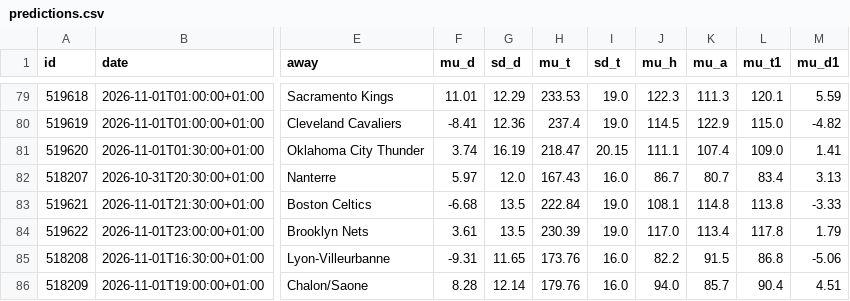
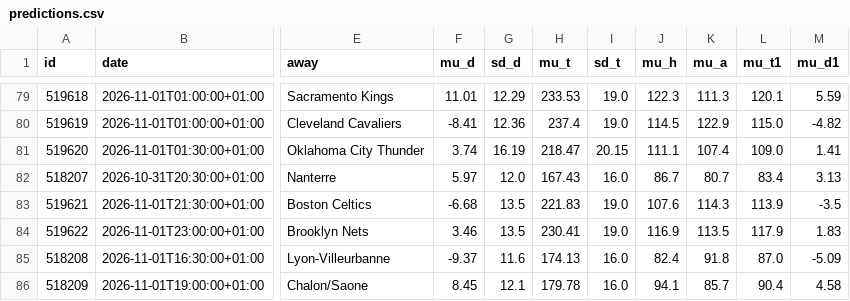
Before and after one commit to tessoncharles-sys/paris-data, a CSV file: data/raw/basket/predictions.csv, drawn as a sheet; only a part is shown, gaps mark what is left out; the diff names each change by its address in the sheet, - before the commit and + after, or states it on an @@ line.

```diff
--- a/data/raw/basket/predictions.csv
+++ b/data/raw/basket/predictions.csv
-H83 (mu_t): 222.84
+H83 (mu_t): 221.83
-J83 (mu_h): 108.1
+J83 (mu_h): 107.6
-K83 (mu_a): 114.8
+K83 (mu_a): 114.3
-L83 (mu_t1): 113.8
+L83 (mu_t1): 113.9
-M83 (mu_d1): -3.33
+M83 (mu_d1): -3.5
-F84 (mu_d): 3.61
+F84 (mu_d): 3.46
-H84 (mu_t): 230.39
+H84 (mu_t): 230.41
-J84 (mu_h): 117.0
+J84 (mu_h): 116.9
-K84 (mu_a): 113.4
+K84 (mu_a): 113.5
-L84 (mu_t1): 117.8
+L84 (mu_t1): 117.9
-M84 (mu_d1): 1.79
+M84 (mu_d1): 1.83
-F85 (mu_d): -9.31
+F85 (mu_d): -9.37
-G85 (sd_d): 11.65
+G85 (sd_d): 11.6
-H85 (mu_t): 173.76
+H85 (mu_t): 174.13
-J85 (mu_h): 82.2
+J85 (mu_h): 82.4
-K85 (mu_a): 91.5
+K85 (mu_a): 91.8
-L85 (mu_t1): 86.8
+L85 (mu_t1): 87.0
-M85 (mu_d1): -5.06
+M85 (mu_d1): -5.09
-F86 (mu_d): 8.28
+F86 (mu_d): 8.45
-G86 (sd_d): 12.14
+G86 (sd_d): 12.1
-H86 (mu_t): 179.76
+H86 (mu_t): 179.78
-J86 (mu_h): 94.0
+J86 (mu_h): 94.1
-M86 (mu_d1): 4.51
+M86 (mu_d1): 4.58
```
Also changed, not shown: data/dashboard_basket.csv, data/dashboard_foot.csv, 21 other files.
